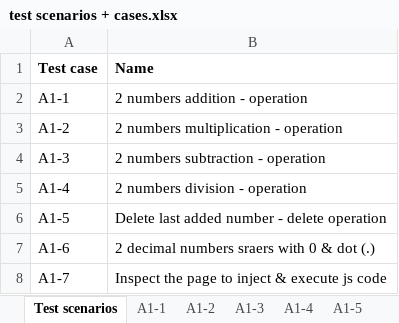
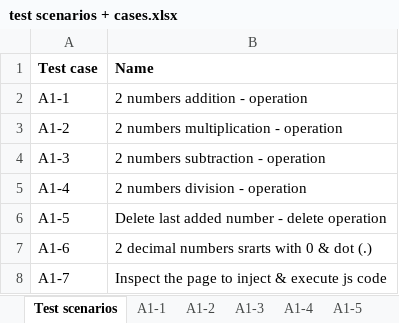
Before and after one commit to Zerka1982/Calculator-App, an Excel workbook: test scenarios + cases.xlsx, sheet Test scenarios, drawn as a sheet; values as stored, in another font and other column widths than the file's, no borders; the diff names each change by its address in the sheet, - before the commit and + after, or states it on an @@ line.

```diff
--- a/test scenarios + cases.xlsx (sheet Test scenarios)
+++ b/test scenarios + cases.xlsx (sheet Test scenarios)
-B7 (Name): 2 decimal numbers sraers with 0 & dot (.)
+B7 (Name): 2 decimal numbers srarts with 0 & dot (.)
```
Also changed, not shown: 2 other files.
